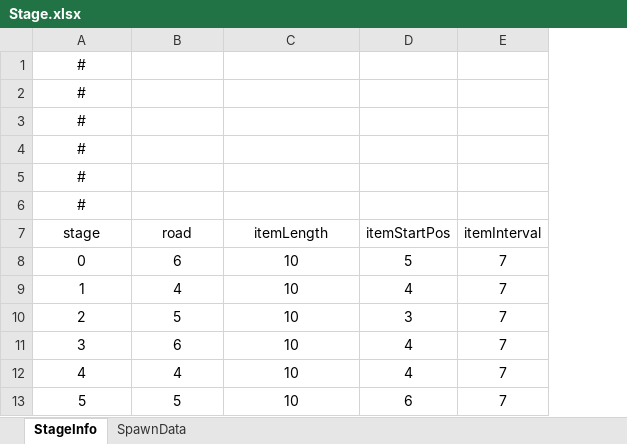
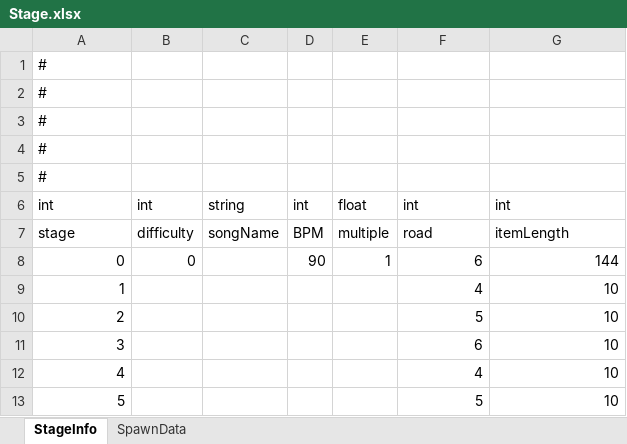
Before and after one commit to Thomas789-Tak/Rhythm, an Excel workbook: RhythmiCar_Unity/Assets/Resources/Data/Stage.xlsx, sheet StageInfo, drawn as a sheet; values as stored, in another font and other column widths than the file's, no borders; removed rows and columns are numbered as before the commit, all else as after; the diff names each change by its address in the sheet, - before the commit and + after, or states it on an @@ line.

```diff
--- a/RhythmiCar_Unity/Assets/Resources/Data/Stage.xlsx (sheet StageInfo)
+++ b/RhythmiCar_Unity/Assets/Resources/Data/Stage.xlsx (sheet StageInfo)
+column B, rows 7-8: difficulty | 0
+column C, row 7: songName
+column D, rows 7-8: BPM | 90
+column E, rows 7-8: multiple | 1
-column D, rows 7-13: itemStartPos | 5 | 4 | 3 | 4 | 4 | 6
-column E, rows 7-13: itemInterval | 7 | 7 | 7 | 7 | 7 | 7
-A1:A5 alignment: center
+A1:A5 alignment: left
-row 6: #
+row 6: int | int | string | int | float | int | int
-A7 alignment: center
+A7 alignment: left
-F7:G7 alignment: center
+F7:G7 alignment: left
-A8:A13 alignment: center
+A8:A13 alignment: right
-F8:G13 alignment: center
+F8:G13 alignment: right
-G8: 10
+G8: 144
```
Also changed, not shown: 6 other files.
